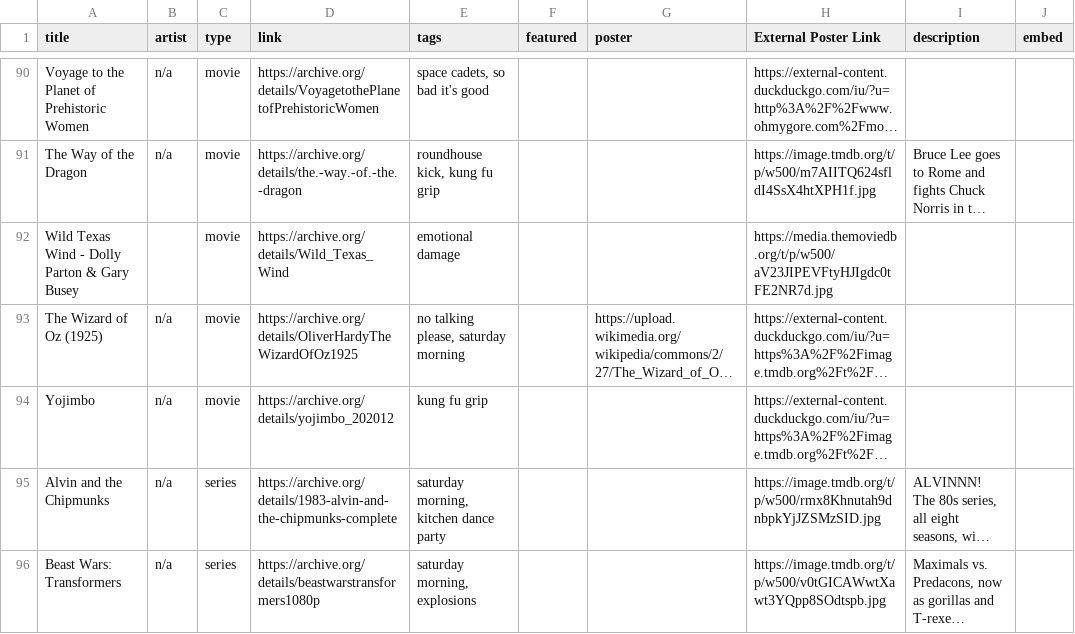
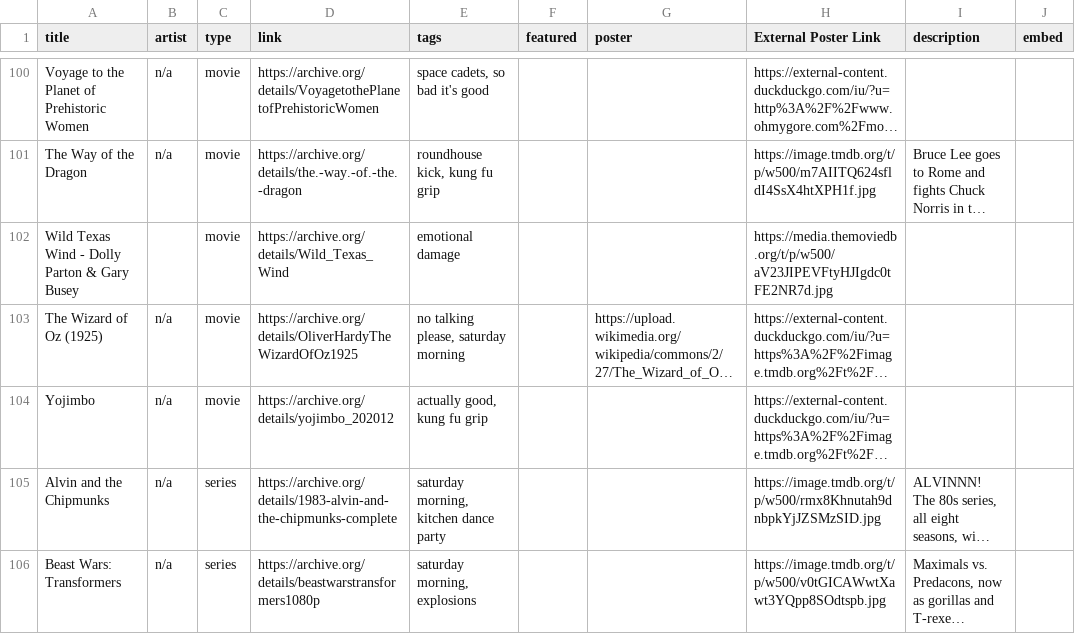
Before and after one commit to KentuckyBenjamin/lowered_expectations, a CSV file: ia_media_list.csv, drawn as a sheet; only a part is shown, gaps mark what is left out; long unchanged cells end in …; addresses are those after the commit; the diff covers the shown part only; the diff names each change by its address in the sheet, - before the commit and + after, or states it on an @@ line.

```diff
--- a/ia_media_list.csv
+++ b/ia_media_list.csv
-E104 (tags): kung fu grip
+E104 (tags): actually good, kung fu grip
```
Also changed, not shown: 10 added rows and 7 edited cells elsewhere in this file, 1 other file.
